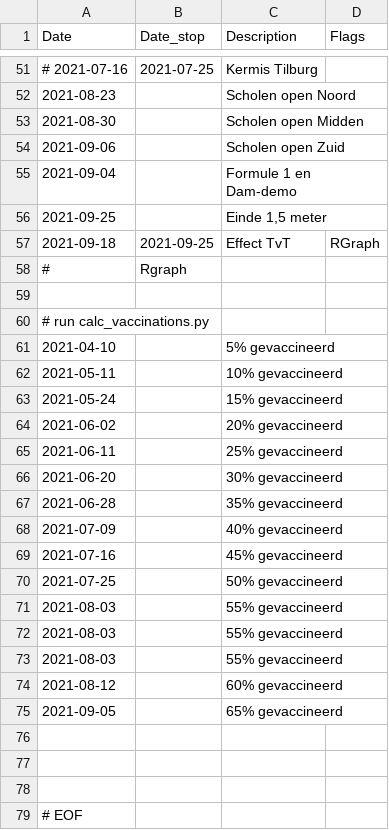
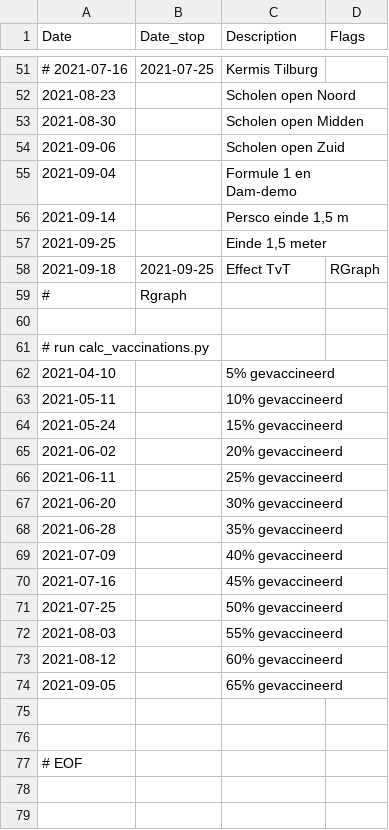
Before and after one commit to han-kwang/covid19, a CSV file: data/events_nl.csv, drawn as a sheet; only a part is shown, gaps mark what is left out; removed rows and columns are numbered as before the commit, all else as after; the diff names each change by its address in the sheet, - before the commit and + after, or states it on an @@ line.

```diff
--- a/data/events_nl.csv
+++ b/data/events_nl.csv
+row 56: 2021-09-14 |  | Persco einde 1,5 m
-row 72: 2021-08-03 |  | 55% gevaccineerd
-row 73: 2021-08-03 |  | 55% gevaccineerd
-row 76: (empty)
```
Also changed, not shown: data/daily_numbers_anomalies.csv, 7 other files.
